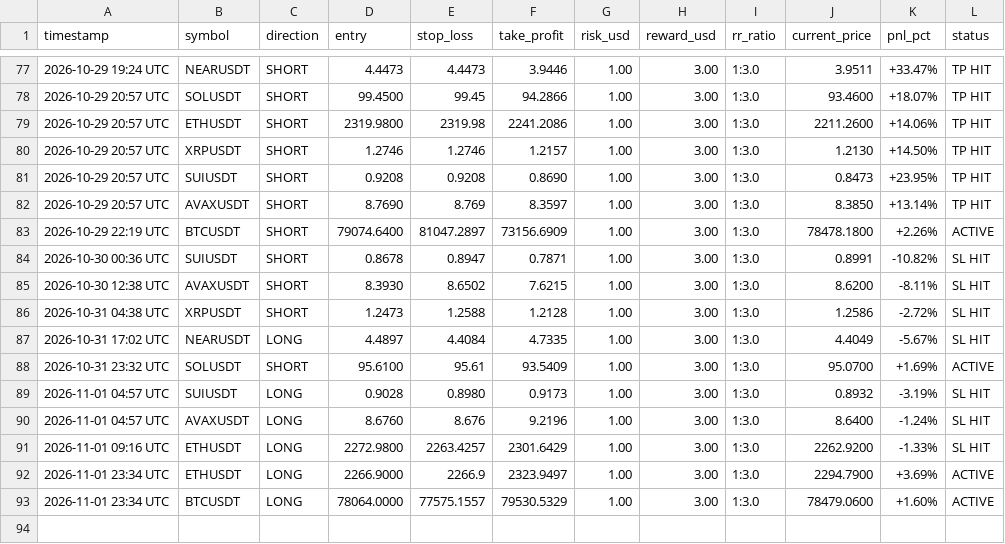
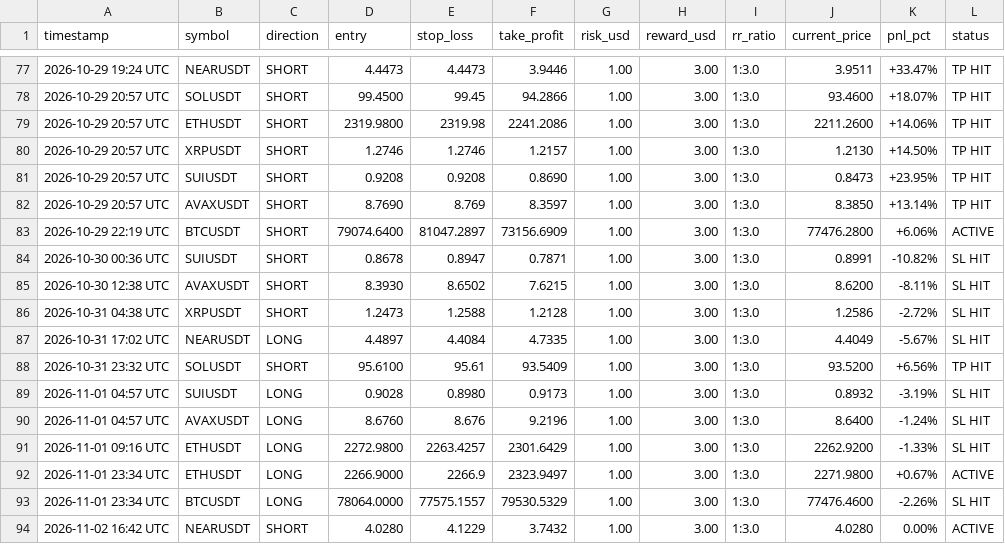
Before and after one commit to musha1229/crypto-future-bot, a CSV file: futures_log.csv, drawn as a sheet; only a part is shown, gaps mark what is left out.

```diff
--- a/futures_log.csv
+++ b/futures_log.csv
@@ -82,3 +82,3 @@ timestamp,symbol,direction,entry,stop_loss,take_profit,risk_usd,reward_usd,rr_ra
 2026-10-29 20:57 UTC,AVAXUSDT,SHORT,8.7690,8.769,8.3597,1.00,3.00,1:3.0,8.3850,+13.14%,TP HIT
-2026-10-29 22:19 UTC,BTCUSDT,SHORT,79074.6400,81047.2897,73156.6909,1.00,3.00,1:3.0,78478.1800,+2.26%,ACTIVE
+2026-10-29 22:19 UTC,BTCUSDT,SHORT,79074.6400,81047.2897,73156.6909,1.00,3.00,1:3.0,77476.2800,+6.06%,ACTIVE
 2026-10-30 00:36 UTC,SUIUSDT,SHORT,0.8678,0.8947,0.7871,1.00,3.00,1:3.0,0.8991,-10.82%,SL HIT
@@ -87,3 +87,3 @@ timestamp,symbol,direction,entry,stop_loss,take_profit,risk_usd,reward_usd,rr_ra
 2026-10-31 17:02 UTC,NEARUSDT,LONG,4.4897,4.4084,4.7335,1.00,3.00,1:3.0,4.4049,-5.67%,SL HIT
-2026-10-31 23:32 UTC,SOLUSDT,SHORT,95.6100,95.61,93.5409,1.00,3.00,1:3.0,95.0700,+1.69%,ACTIVE
+2026-10-31 23:32 UTC,SOLUSDT,SHORT,95.6100,95.61,93.5409,1.00,3.00,1:3.0,93.5200,+6.56%,TP HIT
 2026-11-01 04:57 UTC,SUIUSDT,LONG,0.9028,0.8980,0.9173,1.00,3.00,1:3.0,0.8932,-3.19%,SL HIT
@@ -91,3 +91,4 @@ timestamp,symbol,direction,entry,stop_loss,take_profit,risk_usd,reward_usd,rr_ra
 2026-11-01 09:16 UTC,ETHUSDT,LONG,2272.9800,2263.4257,2301.6429,1.00,3.00,1:3.0,2262.9200,-1.33%,SL HIT
-2026-11-01 23:34 UTC,ETHUSDT,LONG,2266.9000,2266.9,2323.9497,1.00,3.00,1:3.0,2294.7900,+3.69%,ACTIVE
-2026-11-01 23:34 UTC,BTCUSDT,LONG,78064.0000,77575.1557,79530.5329,1.00,3.00,1:3.0,78479.0600,+1.60%,ACTIVE
+2026-11-01 23:34 UTC,ETHUSDT,LONG,2266.9000,2266.9,2323.9497,1.00,3.00,1:3.0,2271.9800,+0.67%,ACTIVE
+2026-11-01 23:34 UTC,BTCUSDT,LONG,78064.0000,77575.1557,79530.5329,1.00,3.00,1:3.0,77476.4600,-2.26%,SL HIT
+2026-11-02 16:42 UTC,NEARUSDT,SHORT,4.0280,4.1229,3.7432,1.00,3.00,1:3.0,4.0280,0.00%,ACTIVE
```
